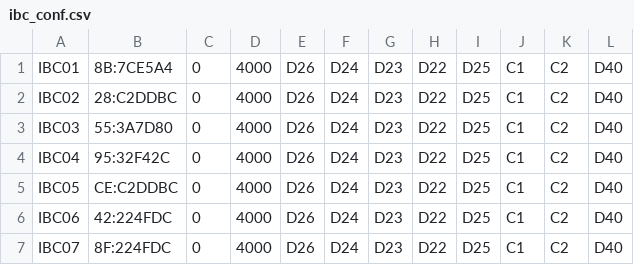
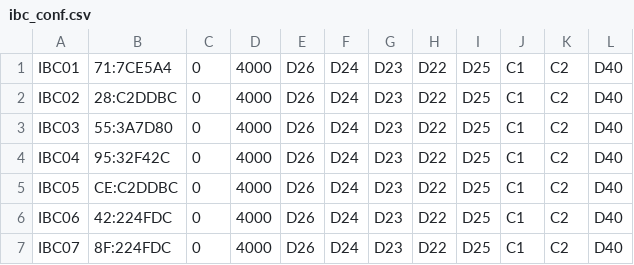
Before and after one commit to pp-4braintech/scp-project, a CSV file: ibc_conf.csv, drawn as a sheet.

```diff
--- a/ibc_conf.csv
+++ b/ibc_conf.csv
@@ -1,2 +1,2 @@
-IBC01,8B:7CE5A4,0,4000,D26,D24,D23,D22,D25,C1,C2,D40
+IBC01,71:7CE5A4,0,4000,D26,D24,D23,D22,D25,C1,C2,D40
 IBC02,28:C2DDBC,0,4000,D26,D24,D23,D22,D25,C1,C2,D40
```
Also changed, not shown: 1 other file.
